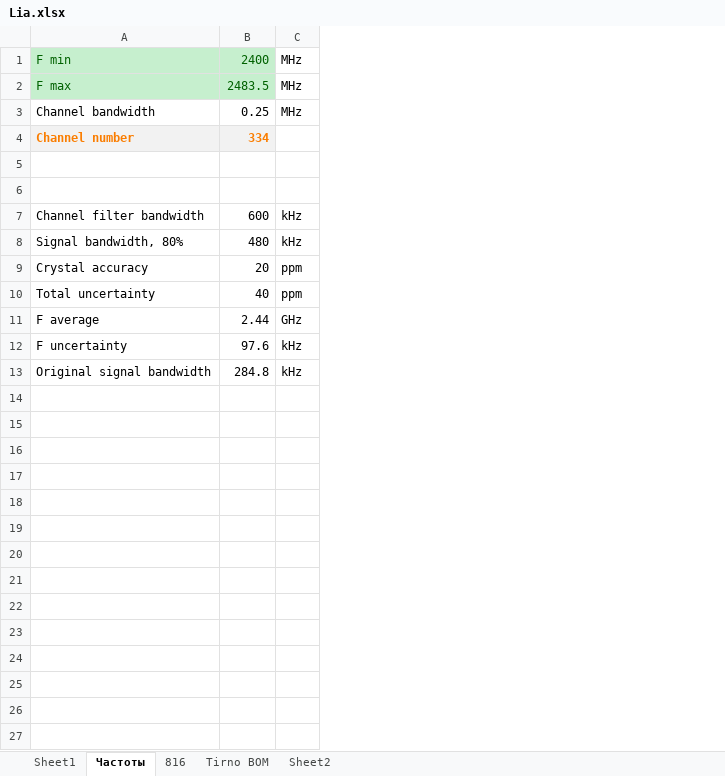
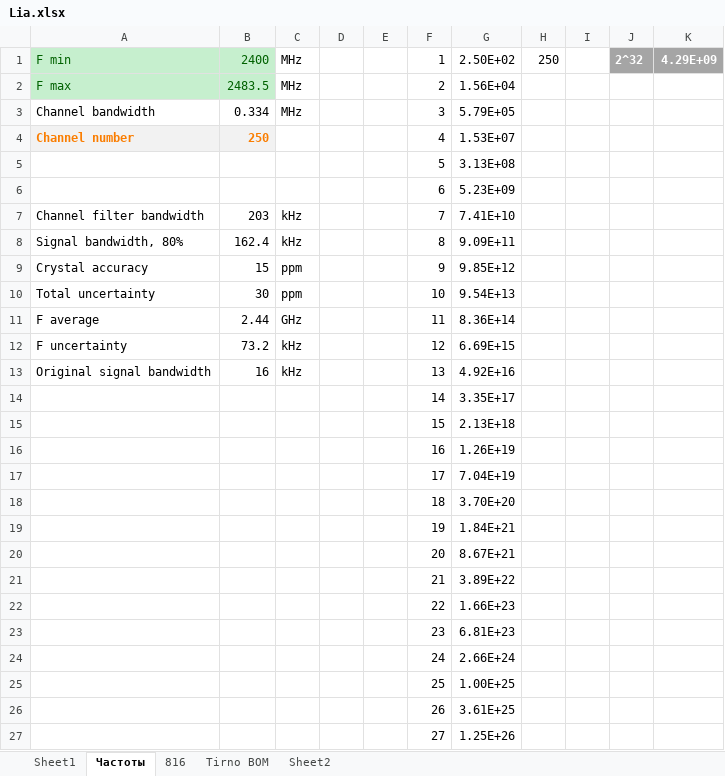
Before and after one commit to dcdamien/nute, an Excel workbook: Lia/Lia.xlsx, sheet Частоты, drawn as a sheet; only a part is shown; values as stored, in another font and other column widths than the file's, no borders; charts and pictures not drawn; the diff covers the shown part only; the diff names each change by its address in the sheet, - before the commit and + after, or states it on an @@ line.

```diff
--- a/Lia/Lia.xlsx (sheet Частоты)
+++ b/Lia/Lia.xlsx (sheet Частоты)
+column D, empty
+column E, empty
+column F, rows 1-13: 1 | 2 | 3 | 4 | 5 | 6 | 7 | 8 | 9 | 10 | 11 | 12 | 13
+column G, rows 1-13: 2.50E+02 | 1.56E+04 | 5.79E+05 | 1.53E+07 | 3.13E+08 | 5.23E+09 | 7.41E+10 | 9.09E+11 | 9.85E+12 | 9.54E+13 | 8.36E+14 | 6.69E+15 | 4.92E+16
+column H, row 1: 250
+column I, empty
+column J, row 1: 2^32
+column K, row 1: 4.29E+09
-B3: 0.25
+B3: 0.334
-B4: 334
+B4: 250
-row 5: (empty)
+row 5:  |  |  |  |  | 5 | 3.13E+08
-row 6: (empty)
+row 6:  |  |  |  |  | 6 | 5.23E+09
-B7: 600
+B7: 203
-B8: 480
+B8: 162.4
-B9: 20
+B9: 15
-B10: 40
+B10: 30
-B12: 97.6
+B12: 73.2
-B13: 284.8
+B13: 16
+row 14:  |  |  |  |  | 14 | 3.35E+17
+row 15:  |  |  |  |  | 15 | 2.13E+18
+row 16:  |  |  |  |  | 16 | 1.26E+19
+row 17:  |  |  |  |  | 17 | 7.04E+19
+row 18:  |  |  |  |  | 18 | 3.70E+20
+row 19:  |  |  |  |  | 19 | 1.84E+21
+row 20:  |  |  |  |  | 20 | 8.67E+21
+row 21:  |  |  |  |  | 21 | 3.89E+22
+row 22:  |  |  |  |  | 22 | 1.66E+23
+row 23:  |  |  |  |  | 23 | 6.81E+23
+row 24:  |  |  |  |  | 24 | 2.66E+24
+row 25:  |  |  |  |  | 25 | 1.00E+25
+row 26:  |  |  |  |  | 26 | 3.61E+25
+row 27:  |  |  |  |  | 27 | 1.25E+26
```
Also changed, not shown: 223 added rows elsewhere in this sheet, charts or pictures, 1 other file.
